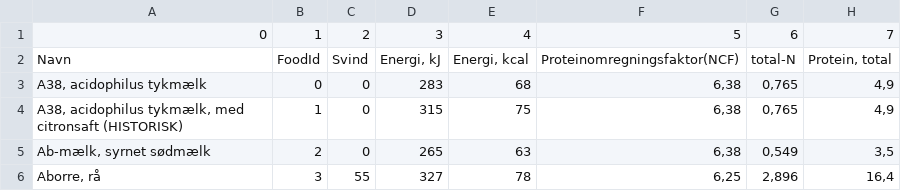
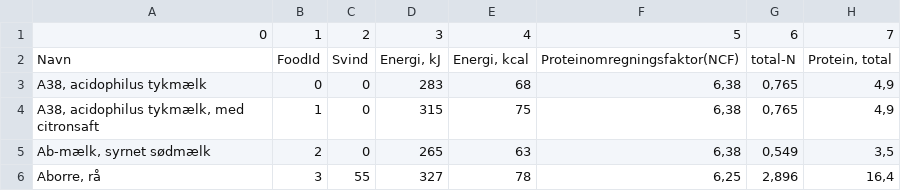
Before and after one commit to Kcsorensen/MadplanVBK, a CSV file: Madplan VBK/Madplan/Madplan/Resources/FoodDatabase.csv, drawn as a sheet; only a part is shown; the diff names each change by its address in the sheet, - before the commit and + after, or states it on an @@ line.

Commit message:
v0.023
Implementeret QuantityConverter i Food via en QuantityConverterId.
Begyndt at ændre ListOfFood fra dem gamle liste med mad bestående af navn til mad fra db.

```diff
--- a/Madplan VBK/Madplan/Madplan/Resources/FoodDatabase.csv
+++ b/Madplan VBK/Madplan/Madplan/Resources/FoodDatabase.csv
-A4: …med citronsaft (HISTORISK)
+A4: …med citronsaft
```
Also changed, not shown: 58 other files.
